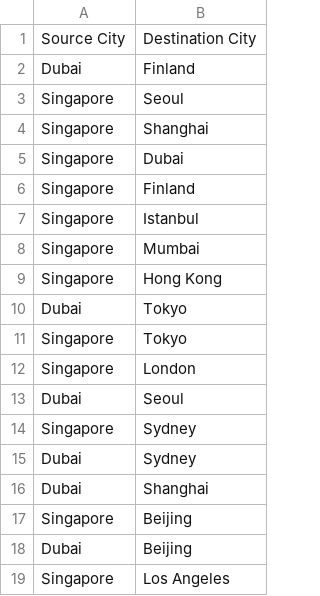
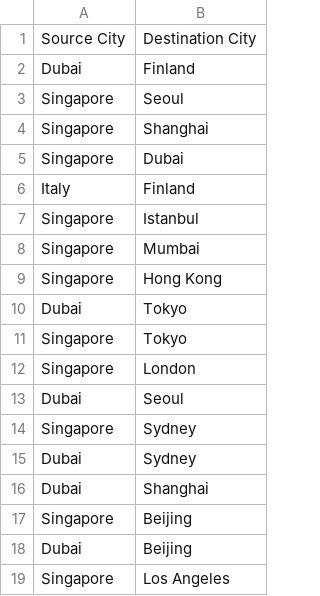
Before and after one commit to djtfoo/FlightScheduling, a CSV file: finalgraphs/small/20.csv, drawn as a sheet.

```diff
--- a/finalgraphs/small/20.csv
+++ b/finalgraphs/small/20.csv
@@ -5,3 +5,3 @@ Singapore,Shanghai
 Singapore,Dubai
-Singapore,Finland
+Italy,Finland
 Singapore,Istanbul
```
Also changed, not shown: finalgraphs/small/100.csv, 5 other files.
